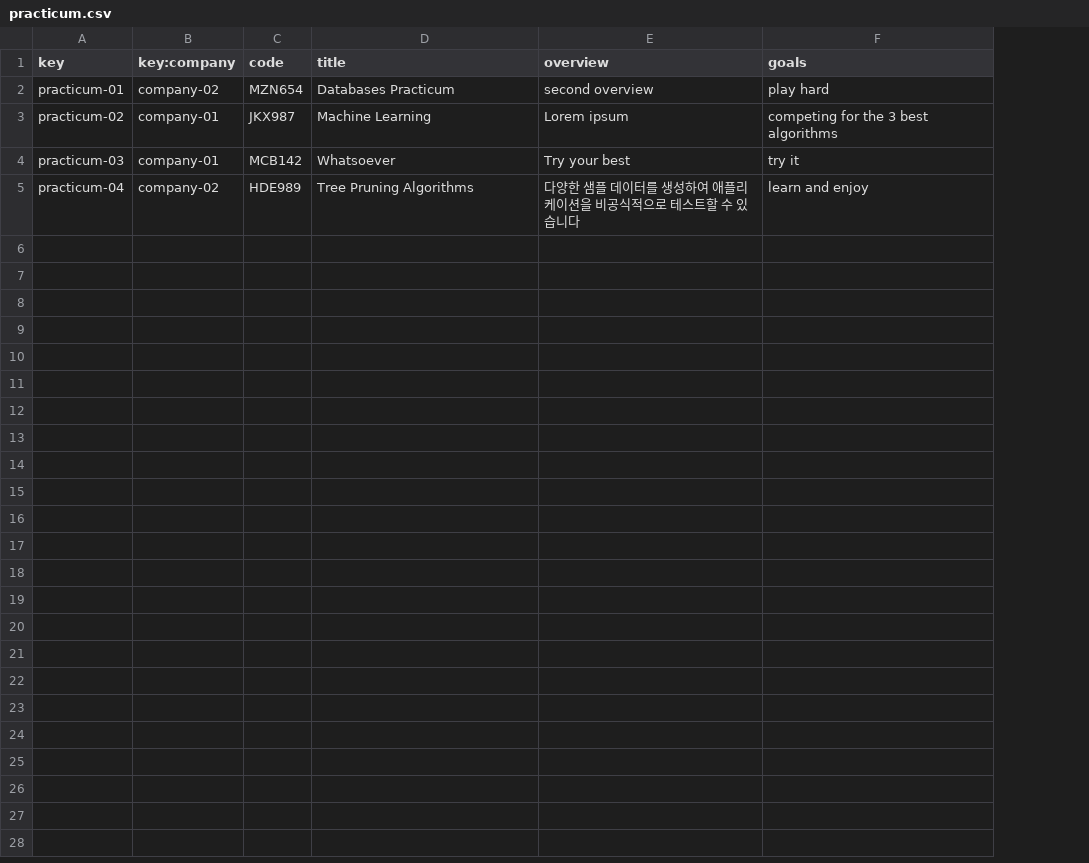
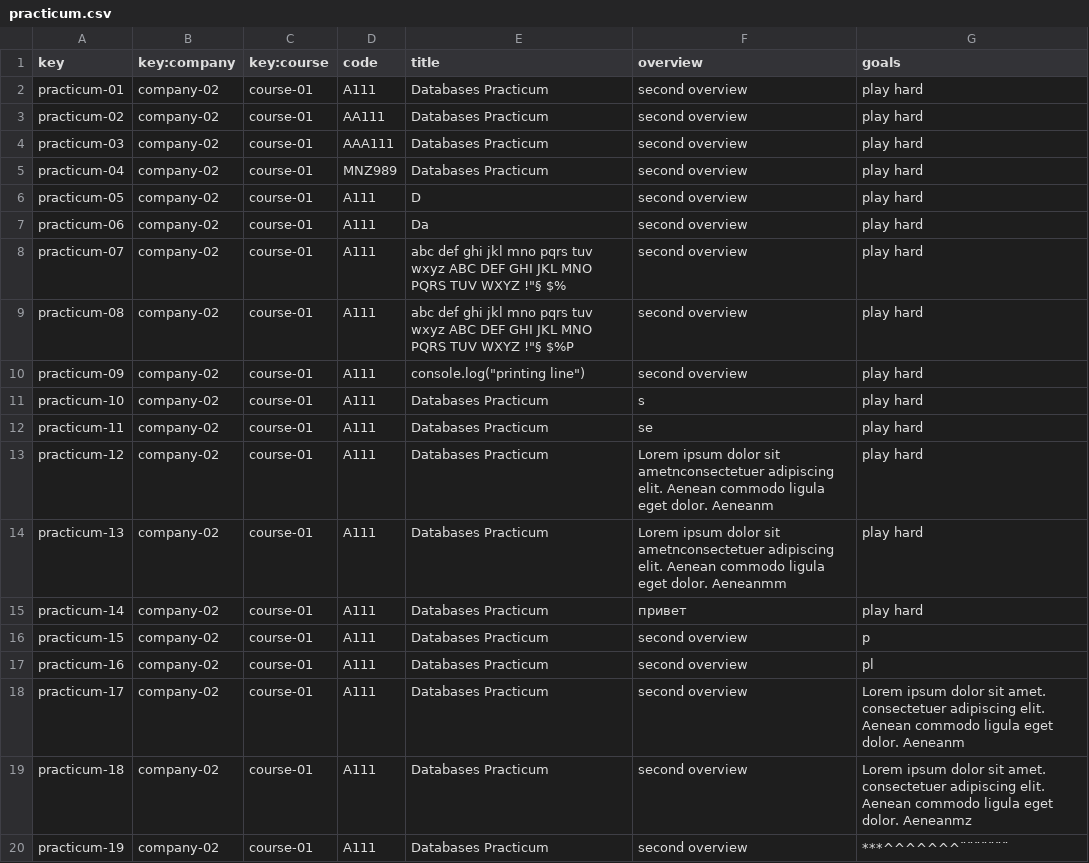
Before and after one commit to marizqlav/Acme-L3, a CSV file: Acme-L3-D02/src/main/webapp/WEB-INF/resources/sample-data/practicum.csv, drawn as a sheet; addresses are those after the commit; the diff names each change by its address in the sheet, - before the commit and + after, or states it on an @@ line.

```diff
--- a/Acme-L3-D02/src/main/webapp/WEB-INF/resources/sample-data/practicum.csv
+++ b/Acme-L3-D02/src/main/webapp/WEB-INF/resources/sample-data/practicum.csv
+column C (key:course), rows 2-5: all course-01
-D2 (code): MZN654
+D2 (code): A111
-B3:B4 (key:company): company-01
+B3:B4 (key:company): company-02
-D3 (code): JKX987
+D3 (code): AA111
-E3 (title): Machine Learning
+E3 (title): Databases Practicum
-F3 (overview): Lorem ipsum
+F3 (overview): second overview
-G3 (goals): competing for the 3 best algorithms
+G3 (goals): play hard
-D4 (code): MCB142
+D4 (code): AAA111
-E4 (title): Whatsoever
+E4 (title): Databases Practicum
-F4 (overview): Try your best
+F4 (overview): second overview
-G4 (goals): try it
+G4 (goals): play hard
-D5 (code): HDE989
+D5 (code): MNZ989
-E5 (title): Tree Pruning Algorithms
+E5 (title): Databases Practicum
-F5 (overview): 다양한 샘플 데이터를 생성하여 애플리케이션을 비공식적으로 테스트할 수 있습니다
+F5 (overview): second overview
-G5 (goals): learn and enjoy
+G5 (goals): play hard
+row 6: practicum-05 | company-02 | course-01 | A111 | D | second overview | play hard
+row 7: practicum-06 | company-02 | course-01 | A111 | Da | second overview | play hard
+row 8: practicum-07 | company-02 | course-01 | A111 | abc def ghi jkl mno pqrs tuv wxyz ABC DEF GHI JKL MNO PQRS TUV WXYZ !"§ $% | second overview | play hard
+row 9: practicum-08 | company-02 | course-01 | A111 | abc def ghi jkl mno pqrs tuv wxyz ABC DEF GHI JKL MNO PQRS TUV WXYZ !"§ $%P | second overview | play hard
+row 10: practicum-09 | company-02 | course-01 | A111 | console.log("printing line") | second overview | play hard
+row 11: practicum-10 | company-02 | course-01 | A111 | Databases Practicum | s | play hard
+row 12: practicum-11 | company-02 | course-01 | A111 | Databases Practicum | se | play hard
+row 13: practicum-12 | company-02 | course-01 | A111 | Databases Practicum | Lorem ipsum dolor sit ametnconsectetuer adipiscing elit. Aenean commodo ligula eget dolor. Aeneanm | play hard
+row 14: practicum-13 | company-02 | course-01 | A111 | Databases Practicum | Lorem ipsum dolor sit ametnconsectetuer adipiscing elit. Aenean commodo ligula eget dolor. Aeneanmm | play hard
+row 15: practicum-14 | company-02 | course-01 | A111 | Databases Practicum | привет | play hard
+row 16: practicum-15 | company-02 | course-01 | A111 | Databases Practicum | second overview | p
+row 17: practicum-16 | company-02 | course-01 | A111 | Databases Practicum | second overview | pl
+row 18: practicum-17 | company-02 | course-01 | A111 | Databases Practicum | second overview | Lorem ipsum dolor sit amet. consectetuer adipiscing elit. Aenean commodo ligula eget dolor. Aeneanm
+row 19: practicum-18 | company-02 | course-01 | A111 | Databases Practicum | second overview | Lorem ipsum dolor sit amet. consectetuer adipiscing elit. Aenean commodo ligula eget dolor. Aeneanmz
+row 20: practicum-19 | company-02 | course-01 | A111 | Databases Practicum | second overview | ***^^^^^^^¨¨¨¨¨¨¨
```
Also changed, not shown: Acme-L3-D02/src/main/webapp/WEB-INF/resources/sample-data/company.csv, 2 other files.
